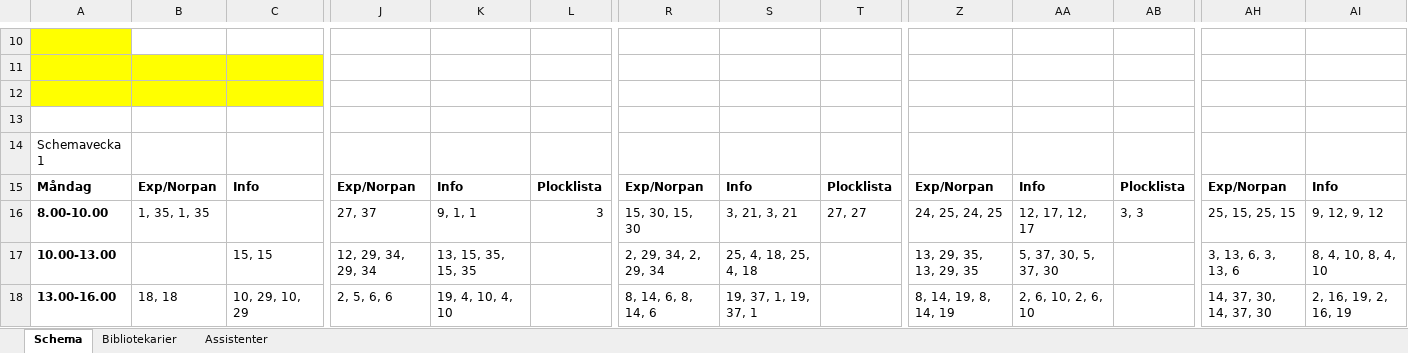
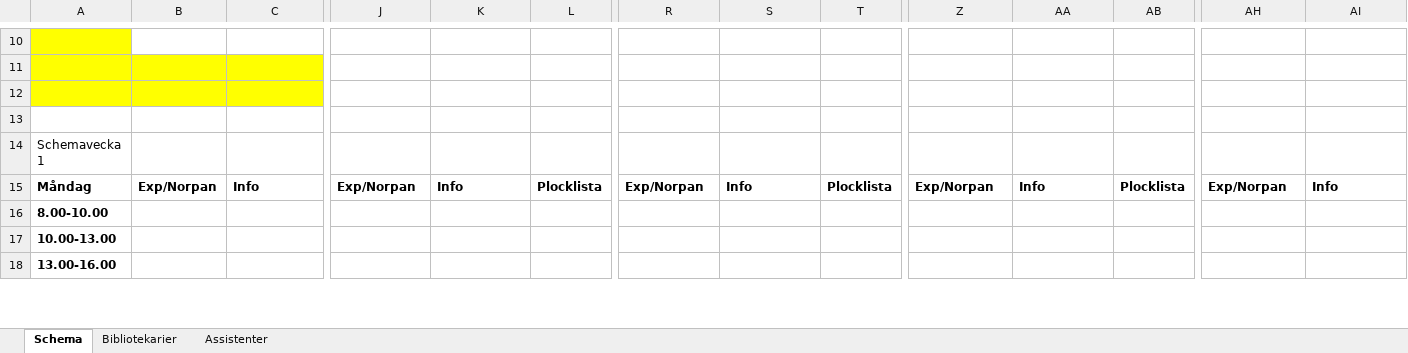
Before and after one commit to Optoteket/main, an Excel workbook: AMPLmodel/Visualisation/Arbetstider_visualize.xlsm, sheet Schema, drawn as a sheet; only a part is shown, gaps mark what is left out; values as stored, in another font and other column widths than the file's, no borders; charts and pictures not drawn; the diff covers the shown part only; the diff names each change by its address in the sheet, - before the commit and + after, or states it on an @@ line.

```diff
--- a/AMPLmodel/Visualisation/Arbetstider_visualize.xlsm (sheet Schema)
+++ b/AMPLmodel/Visualisation/Arbetstider_visualize.xlsm (sheet Schema)
-B16: 1, 35, 1, 35
+B16: (empty)
-J16: 27, 37
+J16: (empty)
-K16: 9, 1, 1
+K16: (empty)
-L16: 3
+L16: (empty)
-R16: 15, 30, 15, 30
+R16: (empty)
-S16: 3, 21, 3, 21
+S16: (empty)
-T16: 27, 27
+T16: (empty)
-Z16: 24, 25, 24, 25
+Z16: (empty)
-AA16: 12, 17, 12, 17
+AA16: (empty)
-AB16: 3, 3
+AB16: (empty)
-AH16: 25, 15, 25, 15
+AH16: (empty)
-AI16: 9, 12, 9, 12
+AI16: (empty)
-C17: 15, 15
+C17: (empty)
-J17: 12, 29, 34, 29, 34
+J17: (empty)
-K17: 13, 15, 35, 15, 35
+K17: (empty)
-R17: 2, 29, 34, 2, 29, 34
+R17: (empty)
-S17: 25, 4, 18, 25, 4, 18
+S17: (empty)
-Z17: 13, 29, 35, 13, 29, 35
+Z17: (empty)
-AA17: 5, 37, 30, 5, 37, 30
+AA17: (empty)
-AH17: 3, 13, 6, 3, 13, 6
+AH17: (empty)
-AI17: 8, 4, 10, 8, 4, 10
+AI17: (empty)
-B18: 18, 18
+B18: (empty)
-C18: 10, 29, 10, 29
+C18: (empty)
-J18: 2, 5, 6, 6
+J18: (empty)
-K18: 19, 4, 10, 4, 10
+K18: (empty)
-R18: 8, 14, 6, 8, 14, 6
+R18: (empty)
-S18: 19, 37, 1, 19, 37, 1
+S18: (empty)
-Z18: 8, 14, 19, 8, 14, 19
+Z18: (empty)
-AA18: 2, 6, 10, 2, 6, 10
+AA18: (empty)
-AH18: 14, 37, 30, 14, 37, 30
+AH18: (empty)
-AI18: 2, 16, 19, 2, 16, 19
+AI18: (empty)
```
Also changed, not shown: 181 edited cells elsewhere in this sheet, sheet Bibliotekarier, sheet Assistenter.
